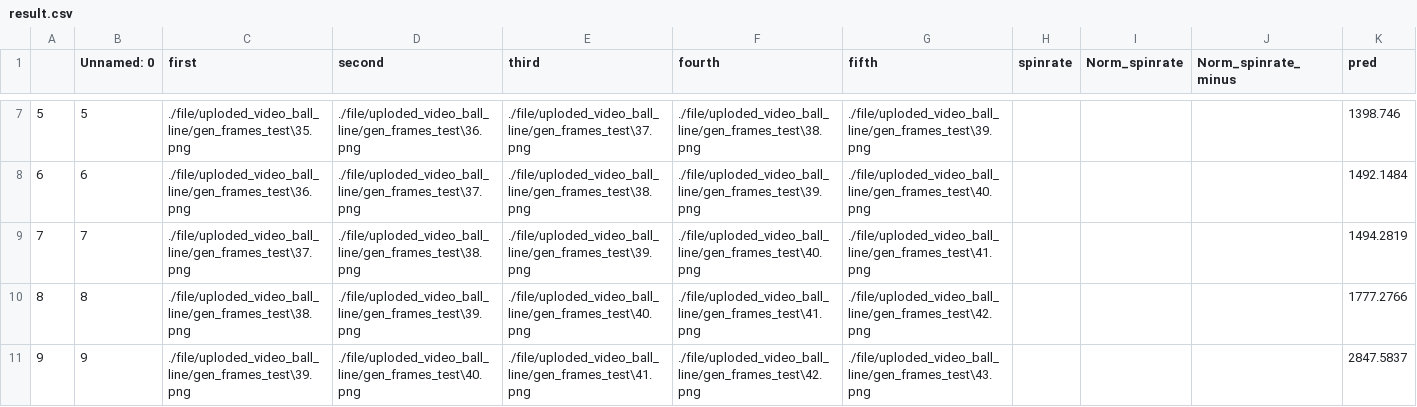
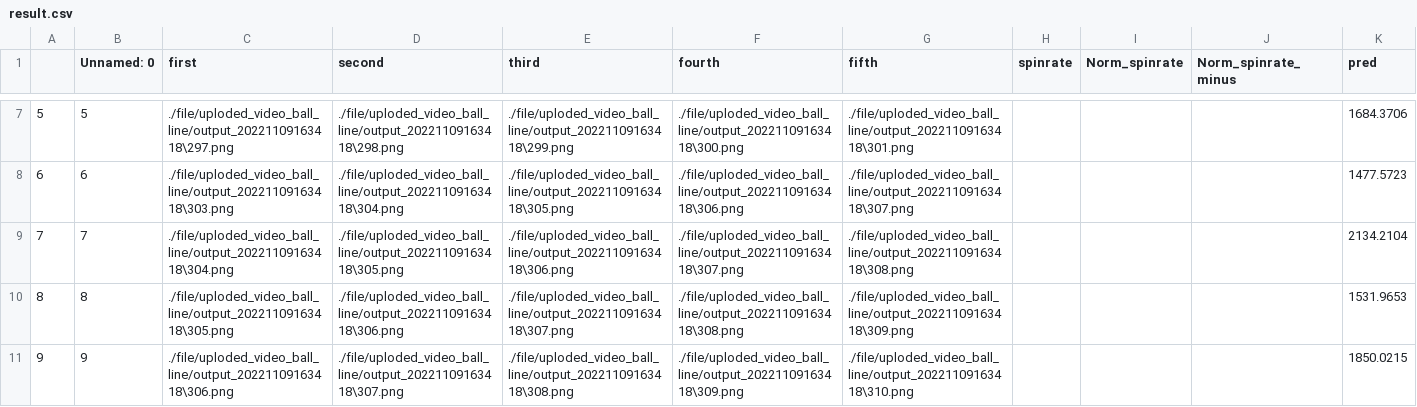
Before and after one commit to xoof1234/flaskserver, a CSV file: file/csv/result.csv, drawn as a sheet; only a part is shown, gaps mark what is left out; the diff covers the shown part only.

```diff
--- a/file/csv/result.csv
+++ b/file/csv/result.csv
@@ -7,5 +7,5 @@
-5,5,./file/uploded_video_ball_line/gen_frames_test\35.png,./file/uploded_video_ball_line/gen_frames_test\36.png,./file/uploded_video_ball_line/gen_frames_test\37.png,./file/uploded_video_ball_line/gen_frames_test\38.png,./file/uploded_video_ball_line/gen_frames_test\39.png,,,,1398.746
-6,6,./file/uploded_video_ball_line/gen_frames_test\36.png,./file/uploded_video_ball_line/gen_frames_test\37.png,./file/uploded_video_ball_line/gen_frames_test\38.png,./file/uploded_video_ball_line/gen_frames_test\39.png,./file/uploded_video_ball_line/gen_frames_test\40.png,,,,1492.1484
-7,7,./file/uploded_video_ball_line/gen_frames_test\37.png,./file/uploded_video_ball_line/gen_frames_test\38.png,./file/uploded_video_ball_line/gen_frames_test\39.png,./file/uploded_video_ball_line/gen_frames_test\40.png,./file/uploded_video_ball_line/gen_frames_test\41.png,,,,1494.2819
-8,8,./file/uploded_video_ball_line/gen_frames_test\38.png,./file/uploded_video_ball_line/gen_frames_test\39.png,./file/uploded_video_ball_line/gen_frames_test\40.png,./file/uploded_video_ball_line/gen_frames_test\41.png,./file/uploded_video_ball_line/gen_frames_test\42.png,,,,1777.2766
-9,9,./file/uploded_video_ball_line/gen_frames_test\39.png,./file/uploded_video_ball_line/gen_frames_test\40.png,./file/uploded_video_ball_line/gen_frames_test\41.png,./file/uploded_video_ball_line/gen_frames_test\42.png,./file/uploded_video_ball_line/gen_frames_test\43.png,,,,2847.5837
+5,5,./file/uploded_video_ball_line/output_20221109163418\297.png,./file/uploded_video_ball_line/output_20221109163418\298.png,./file/uploded_video_ball_line/output_20221109163418\299.png,./file/uploded_video_ball_line/output_20221109163418\300.png,./file/uploded_video_ball_line/output_20221109163418\301.png,,,,1684.3706
+6,6,./file/uploded_video_ball_line/output_20221109163418\303.png,./file/uploded_video_ball_line/output_20221109163418\304.png,./file/uploded_video_ball_line/output_20221109163418\305.png,./file/uploded_video_ball_line/output_20221109163418\306.png,./file/uploded_video_ball_line/output_20221109163418\307.png,,,,1477.5723
+7,7,./file/uploded_video_ball_line/output_20221109163418\304.png,./file/uploded_video_ball_line/output_20221109163418\305.png,./file/uploded_video_ball_line/output_20221109163418\306.png,./file/uploded_video_ball_line/output_20221109163418\307.png,./file/uploded_video_ball_line/output_20221109163418\308.png,,,,2134.2104
+8,8,./file/uploded_video_ball_line/output_20221109163418\305.png,./file/uploded_video_ball_line/output_20221109163418\306.png,./file/uploded_video_ball_line/output_20221109163418\307.png,./file/uploded_video_ball_line/output_20221109163418\308.png,./file/uploded_video_ball_line/output_20221109163418\309.png,,,,1531.9653
+9,9,./file/uploded_video_ball_line/output_20221109163418\306.png,./file/uploded_video_ball_line/output_20221109163418\307.png,./file/uploded_video_ball_line/output_20221109163418\308.png,./file/uploded_video_ball_line/output_20221109163418\309.png,./file/uploded_video_ball_line/output_20221109163418\310.png,,,,1850.0215
```
Also changed, not shown: 9 removed rows and 78 edited cells elsewhere in this file, file/csv/origin.csv, 3 other files.
